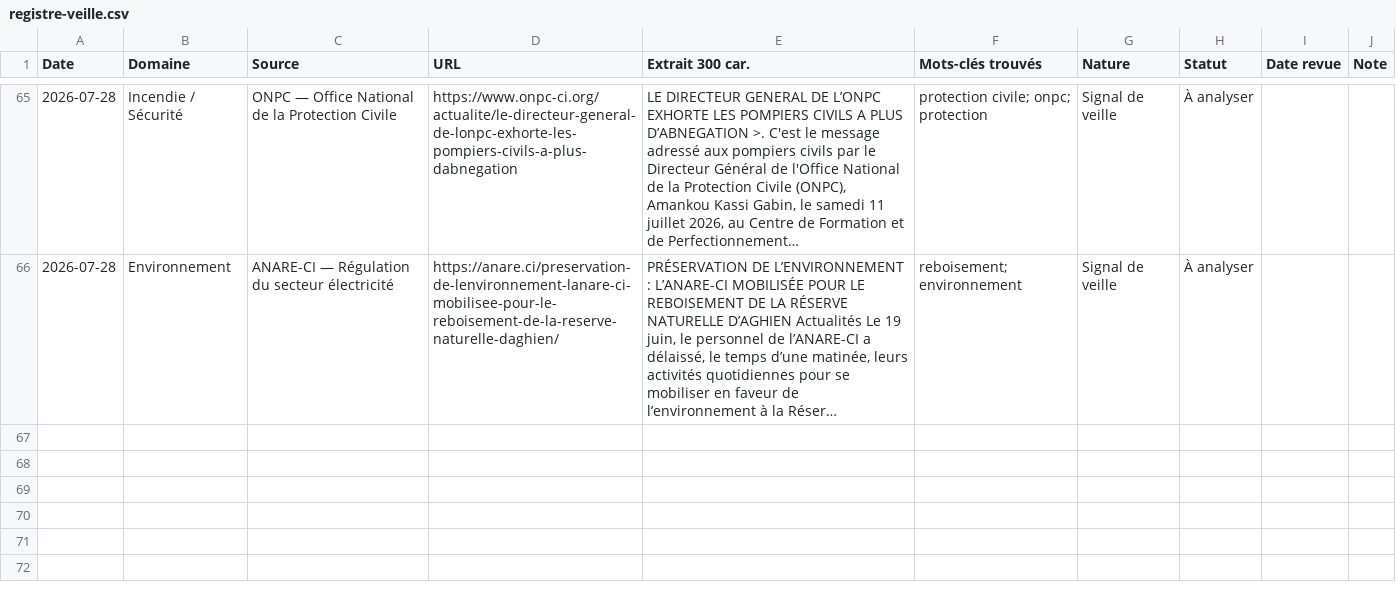
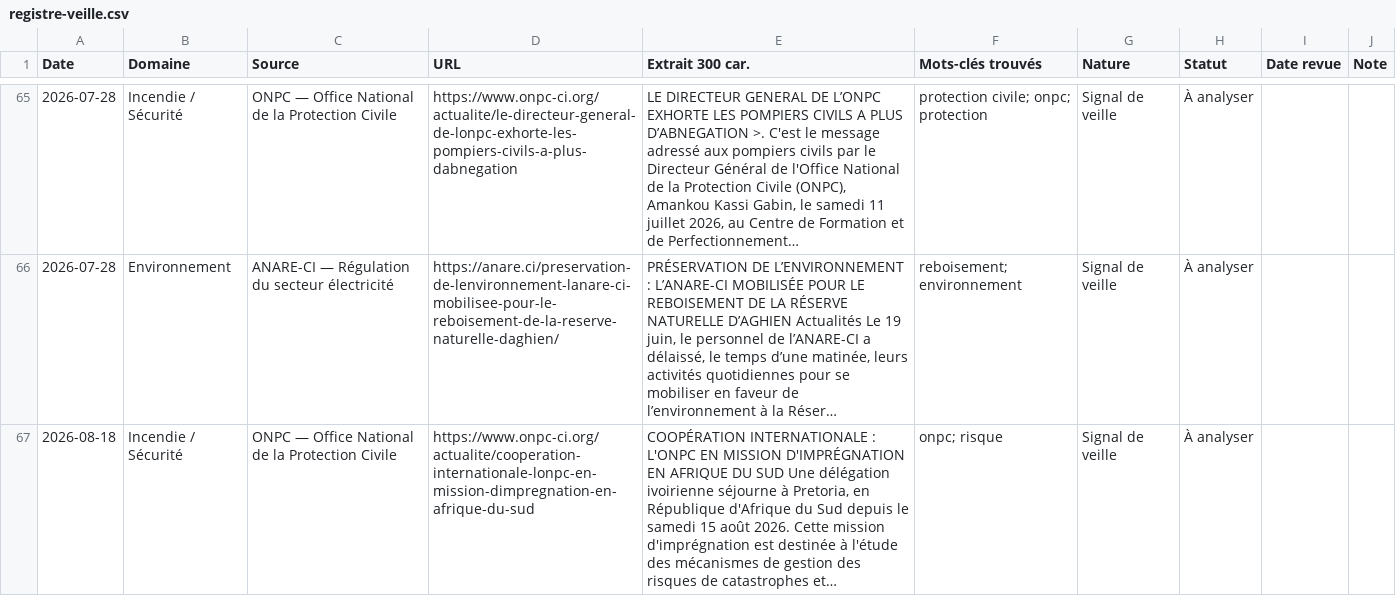
Before and after one commit to hawasky225/complianceci-version-2, a CSV file: data/registre-veille.csv, drawn as a sheet; only a part is shown, gaps mark what is left out; long unchanged cells end in …; the diff names each change by its address in the sheet, - before the commit and + after, or states it on an @@ line.

Commit message:
chore(veille): rafraîchit le registre HSE du 2026-08-18

```diff
--- a/data/registre-veille.csv
+++ b/data/registre-veille.csv
+row 67: 2026-08-18 | Incendie / Sécurité | ONPC — Office National de la Protection Civile | https://www.onpc-ci.org/actualite/cooperation-internationale-lonpc-en-mission-dimpregnation-en-afrique-du-sud | COOPÉRATION INTERNATIONALE : L'ONPC EN MISSION D'IMPRÉGNATION EN AFRIQUE DU SUD Une délégation ivoirienne séjourne à Pretoria, en République d'Afrique du Sud depuis le samedi 15 août 2026. Cette mission d'imprégnation est destinée à l'étude des mécanismes de gestion des risques de catastrophes et… | onpc; risque | Signal de veille | À analyser
```
Also changed, not shown: 2 other files.
